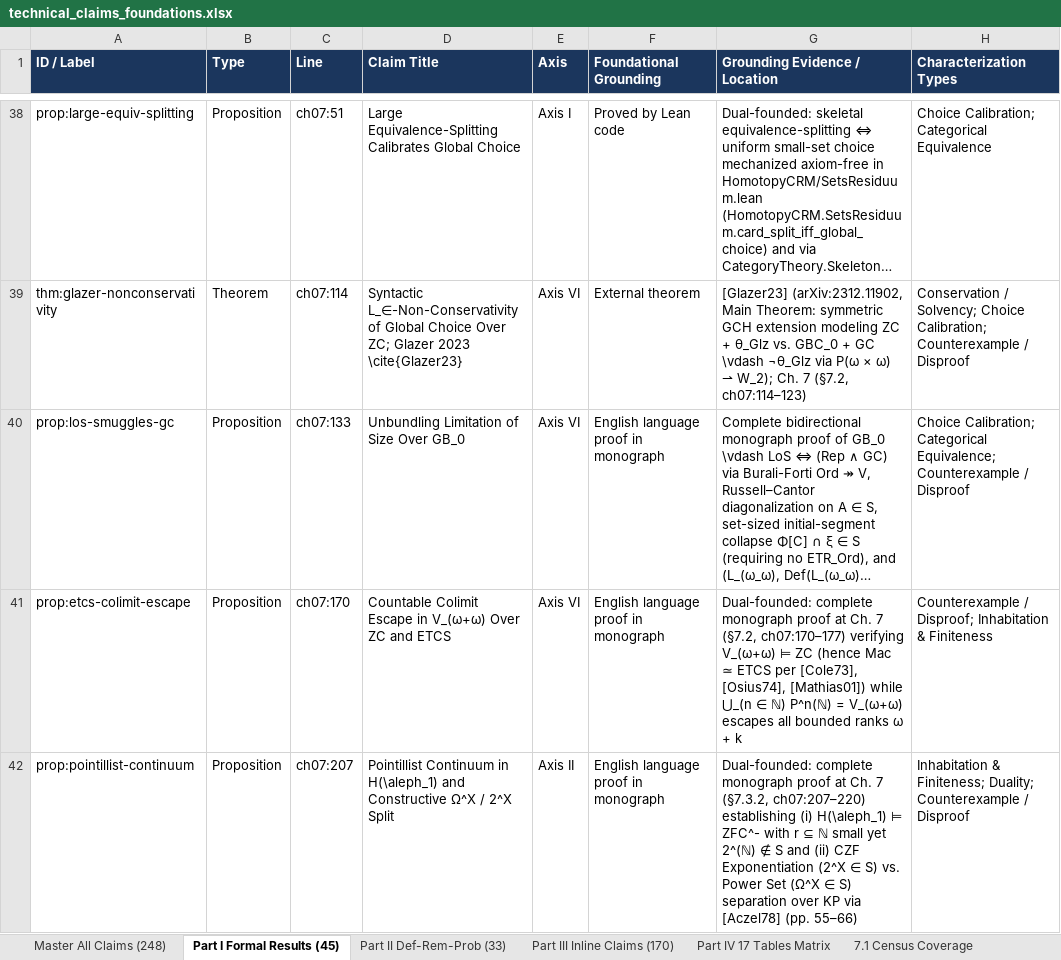
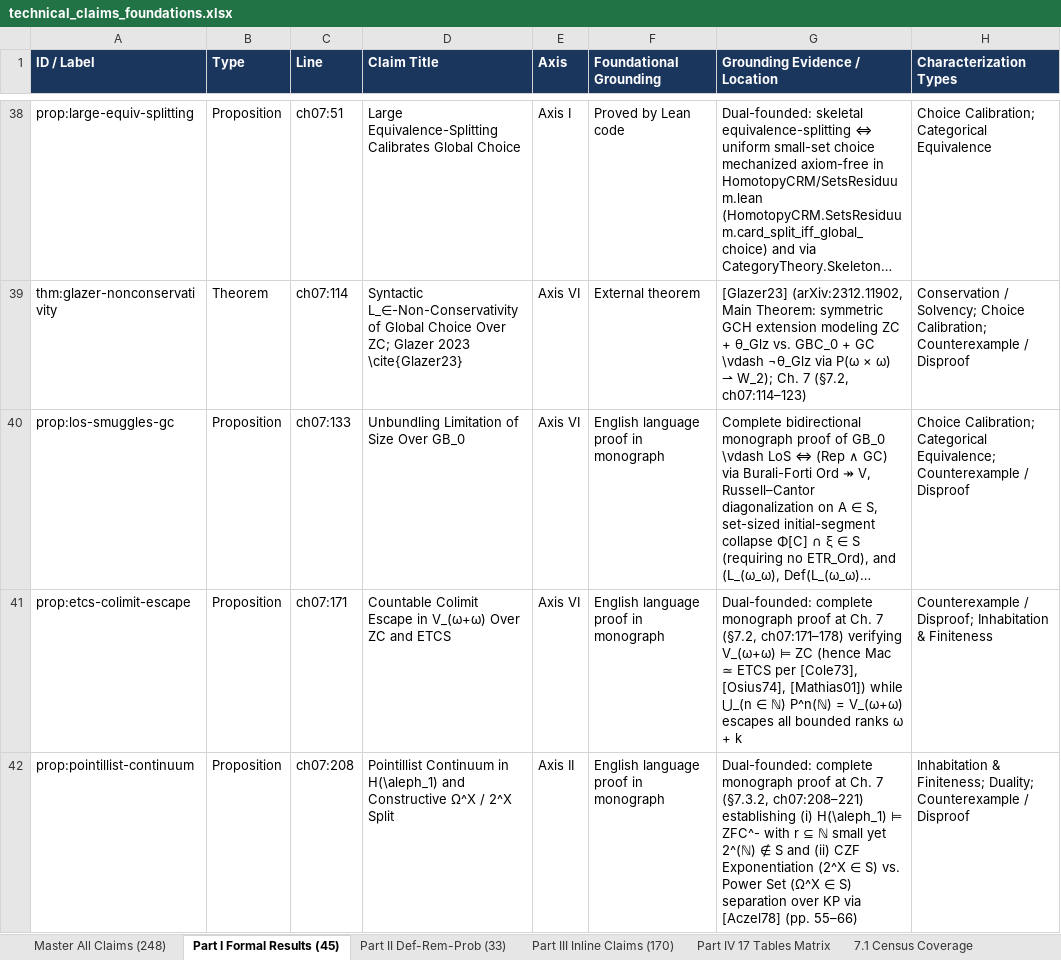
Before and after one commit to tryggth/categorical-reverse-mathematics, an Excel workbook: docs/technical_claims_foundations.xlsx, sheet Part I Formal Results (45), drawn as a sheet; only a part is shown, gaps mark what is left out; long unchanged cells end in …; values as stored, in another font and other column widths than the file's, no borders; the diff covers the shown part only; the diff names each change by its address in the sheet, - before the commit and + after, or states it on an @@ line.

Commit message:
Wave 39: ETR_Ord P0 calibration, Reports 1-2 two-tier synthesis, Vol. I five-point polish, & grounding sync

```diff
--- a/docs/technical_claims_foundations.xlsx (sheet Part I Formal Results (45))
+++ b/docs/technical_claims_foundations.xlsx (sheet Part I Formal Results (45))
-C41 (Line): ch07:170
+C41 (Line): ch07:171
-G41 (Grounding Evidence / Location): …7 (§7.2, ch07:170–177) verifying V_(ω+ω)…
+G41 (Grounding Evidence / Location): …7 (§7.2, ch07:171–178) verifying V_(ω+ω)…
-C42 (Line): ch07:207
+C42 (Line): ch07:208
-G42 (Grounding Evidence / Location): …7 (§7.3.2, ch07:207–220) establishing (i)…
+G42 (Grounding Evidence / Location): …7 (§7.3.2, ch07:208–221) establishing (i)…
```
Also changed, not shown: 9 edited cells elsewhere in this sheet, sheet Master All Claims (248), sheet Part III Inline Claims (170), sheet Part II Def-Rem-Prob (33), sheet Part IV 17 Tables Matrix, 8 other files.
